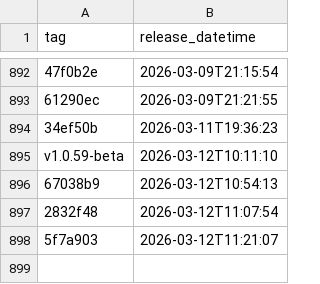
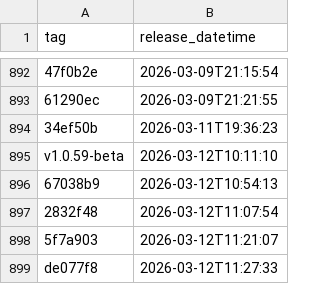
Before and after one commit to NHSDigital/eps-aws-dashboards, a CSV file: _data/dev_deployments.csv, drawn as a sheet; only a part is shown, gaps mark what is left out.

```diff
--- a/_data/dev_deployments.csv
+++ b/_data/dev_deployments.csv
@@ -898 +898,2 @@ v1.0.59-beta,2026-03-12T10:11:10
 5f7a903,2026-03-12T11:21:07
+de077f8,2026-03-12T11:27:33
```
Also changed, not shown: 1 other file.
